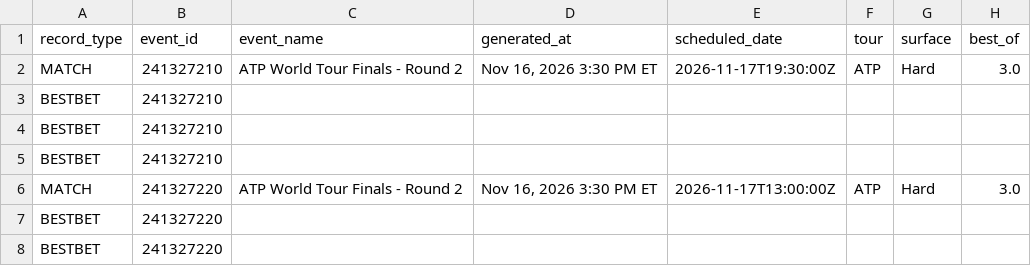
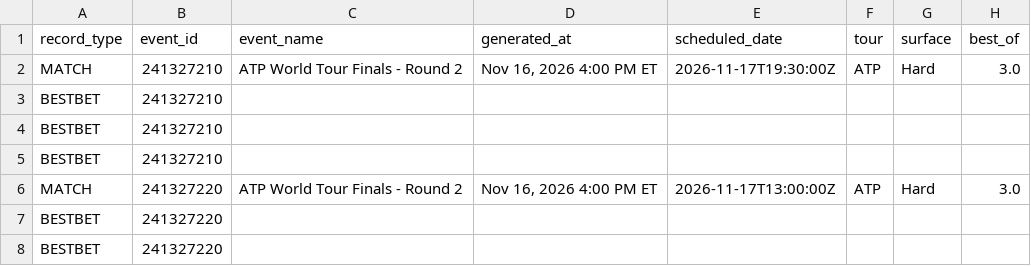
Before and after one commit to chrisgimino/tennismodel, a CSV file: slate_widget.csv, drawn as a sheet; only a part is shown; the diff names each change by its address in the sheet, - before the commit and + after, or states it on an @@ line.

Commit message:
Update slate_widget.csv — 2026-11-16 16:00 ET

```diff
--- a/slate_widget.csv
+++ b/slate_widget.csv
-D2 (generated_at): Nov 16, 2026 3:30 PM ET
+D2 (generated_at): Nov 16, 2026 4:00 PM ET
-D6 (generated_at): Nov 16, 2026 3:30 PM ET
+D6 (generated_at): Nov 16, 2026 4:00 PM ET
```
